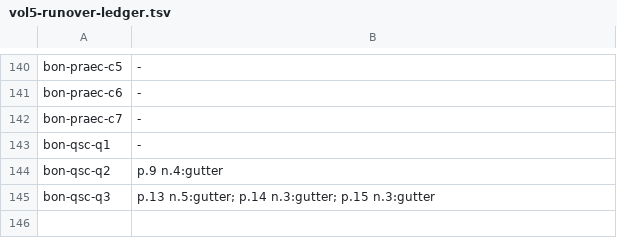
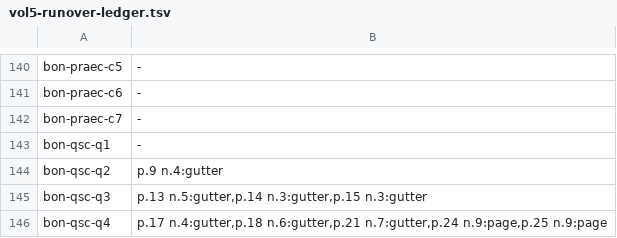
Before and after one commit to wilsonpruitt/bonaventure-sentences, a TSV file: manual-review/vol5-runover-ledger.tsv, drawn as a sheet; only a part is shown, gaps mark what is left out.

```diff
--- a/manual-review/vol5-runover-ledger.tsv
+++ b/manual-review/vol5-runover-ledger.tsv
@@ -144,2 +144,3 @@ bon-qsc-q1	-
 bon-qsc-q2	p.9 n.4:gutter
-bon-qsc-q3	p.13 n.5:gutter; p.14 n.3:gutter; p.15 n.3:gutter
+bon-qsc-q3	p.13 n.5:gutter,p.14 n.3:gutter,p.15 n.3:gutter
+bon-qsc-q4	p.17 n.4:gutter,p.18 n.6:gutter,p.21 n.7:gutter,p.24 n.9:page,p.25 n.9:page
```
Also changed, not shown: 7 other files.
